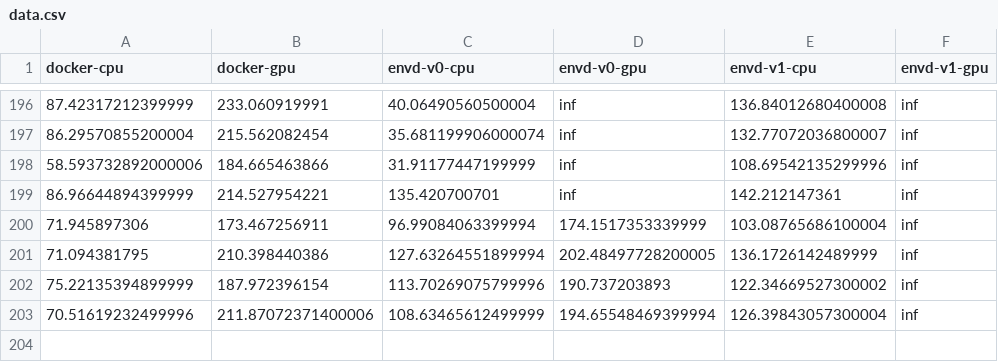
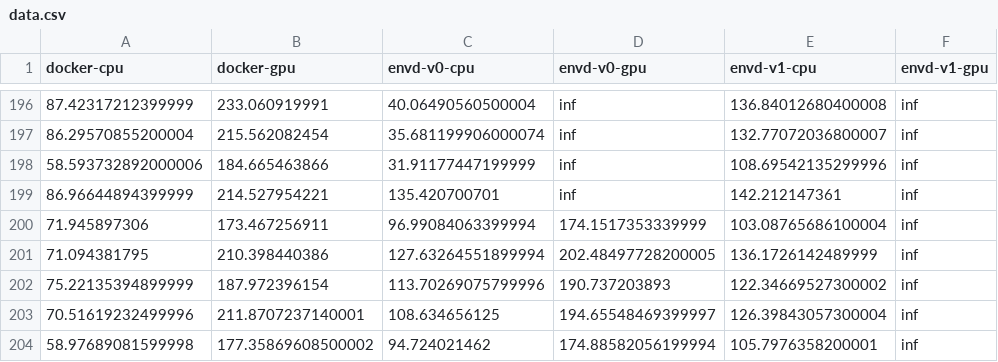
Before and after one commit to tensorchord/envd-nightly, a CSV file: data.csv, drawn as a sheet; only a part is shown, gaps mark what is left out.

Commit message:
CI: update benchmark data and image
Signed-off-by: github-actions-bot <github-actions-bot@users.noreply.github.com>

```diff
--- a/data.csv
+++ b/data.csv
@@ -202,2 +202,3 @@ docker-cpu,docker-gpu,envd-v0-cpu,envd-v0-gpu,envd-v1-cpu,envd-v1-gpu
 75.22135394899999,187.972396154,113.70269075799996,190.737203893,122.34669527300002,inf
-70.51619232499996,211.87072371400006,108.63465612499999,194.65548469399994,126.39843057300004,inf
+70.51619232499996,211.8707237140001,108.634656125,194.65548469399997,126.39843057300004,inf
+58.97689081599998,177.35869608500002,94.724021462,174.88582056199994,105.7976358200001,inf
```
Also changed, not shown: 1 other file.
